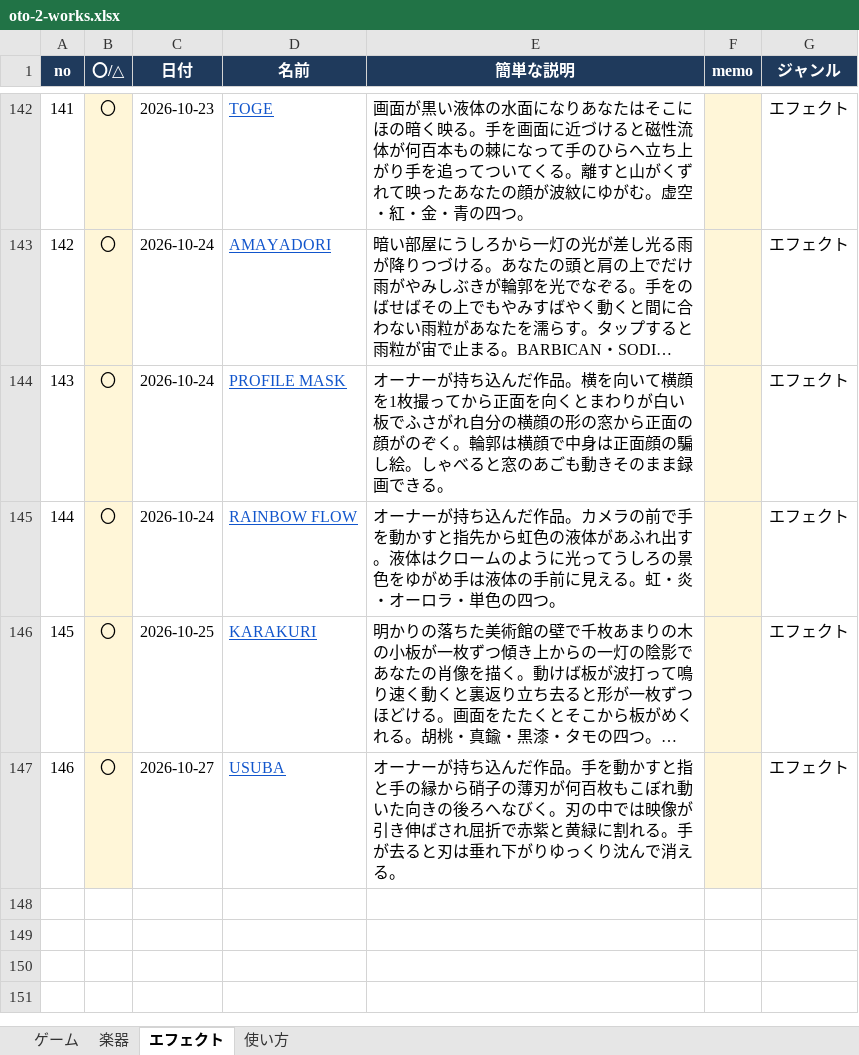
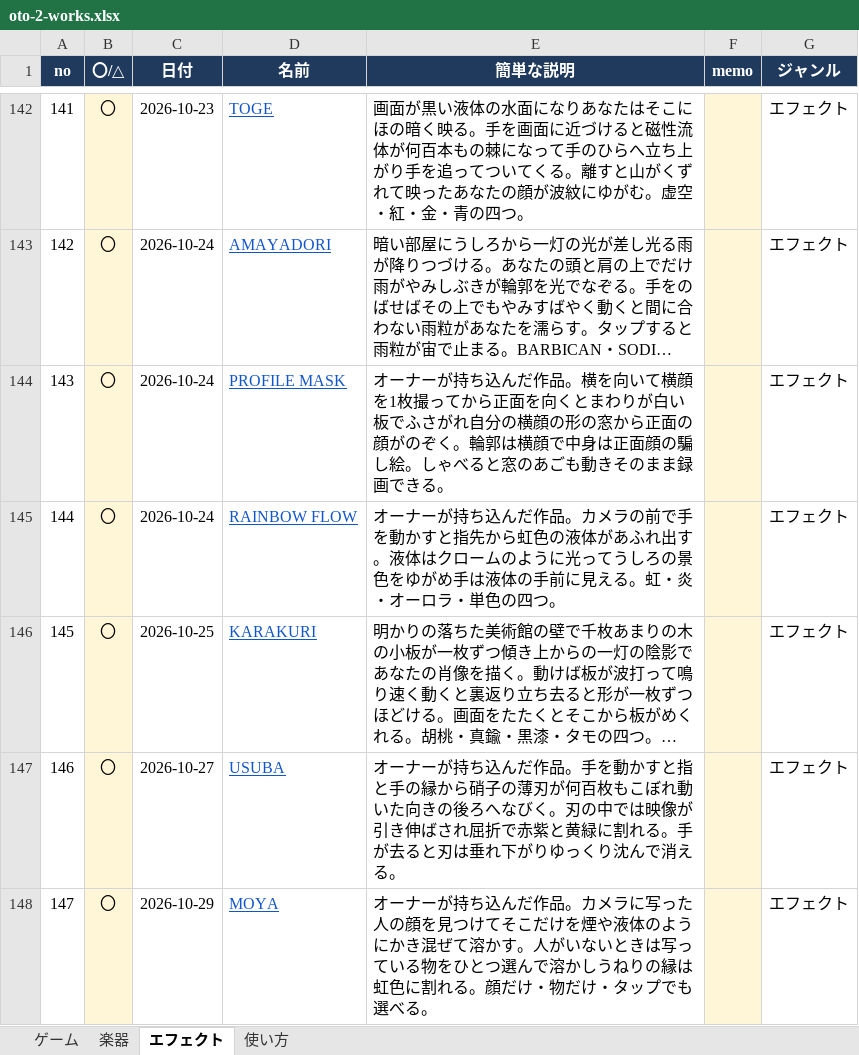
Before and after one commit to apaapaapaapaapa2006-source/oto-2, an Excel workbook: oto-2-works.xlsx, sheet エフェクト, drawn as a sheet; only a part is shown, gaps mark what is left out; long unchanged cells end in …; values as stored, in another font and other column widths than the file's, no borders; the diff names each change by its address in the sheet, - before the commit and + after, or states it on an @@ line.

```diff
--- a/oto-2-works.xlsx (sheet エフェクト)
+++ b/oto-2-works.xlsx (sheet エフェクト)
+row 148: 147 | 〇 | 2026-10-29 | MOYA | オーナーが持ち込んだ作品。カメラに写った人の顔を見つけてそこだけを煙や液体のようにかき混ぜて溶かす。人がいないときは写っている物をひとつ選んで溶かしうねりの縁は虹色に割れる。顔だけ・物だけ・タップでも選べる。 |  | エフェクト
```
Also changed, not shown: sheet 使い方, 4 other files.
